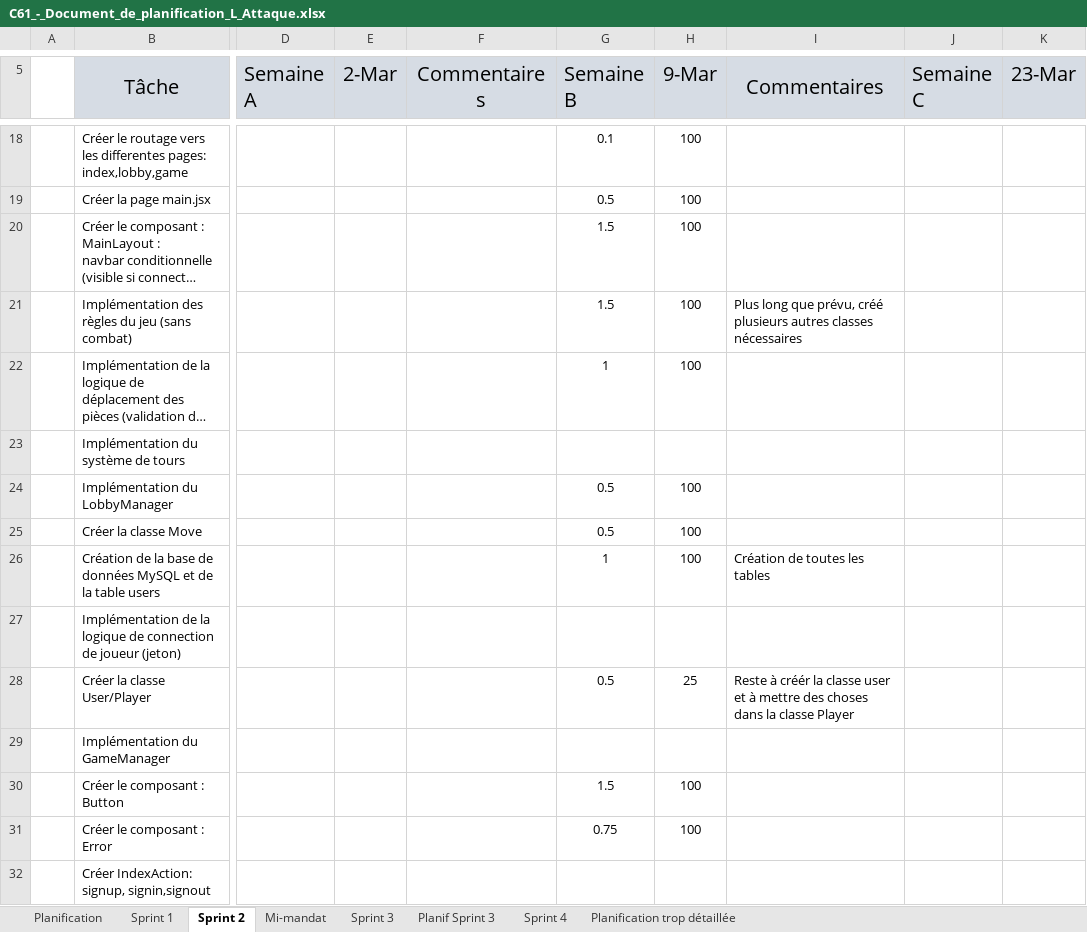
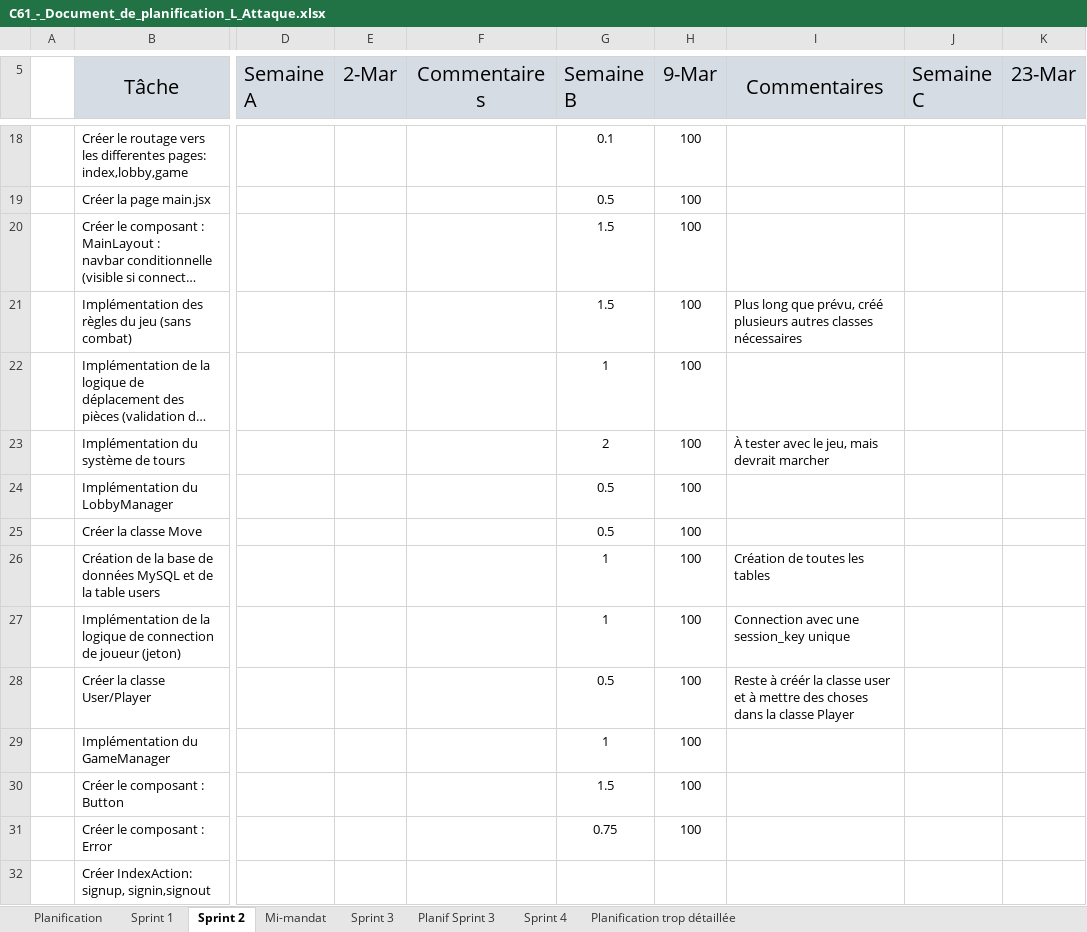
Before and after one commit to Icarium17/L-Attaque, an Excel workbook: doc/C61_-_Document_de_planification_L_Attaque.xlsx, sheet Sprint 2, drawn as a sheet; only a part is shown, gaps mark what is left out; long unchanged cells end in …; values as stored, in another font and other column widths than the file's, no borders; conditional formats not drawn; the diff names each change by its address in the sheet, - before the commit and + after, or states it on an @@ line.

```diff
--- a/doc/C61_-_Document_de_planification_L_Attaque.xlsx (sheet Sprint 2)
+++ b/doc/C61_-_Document_de_planification_L_Attaque.xlsx (sheet Sprint 2)
-G23 (Semaine B): (empty)
+G23 (Semaine B): 2
-H23 (9-Mar): (empty)
+H23 (9-Mar): 100
-I23 (Commentaires): (empty)
+I23 (Commentaires): À tester avec le jeu, mais devrait marcher
-G27 (Semaine B): (empty)
+G27 (Semaine B): 1
-H27 (9-Mar): (empty)
+H27 (9-Mar): 100
-I27 (Commentaires): (empty)
+I27 (Commentaires): Connection avec une session_key unique
-H28 (9-Mar): 25
+H28 (9-Mar): 100
-G29 (Semaine B): (empty)
+G29 (Semaine B): 1
-H29 (9-Mar): (empty)
+H29 (9-Mar): 100
```
Also changed, not shown: 13 other files.
